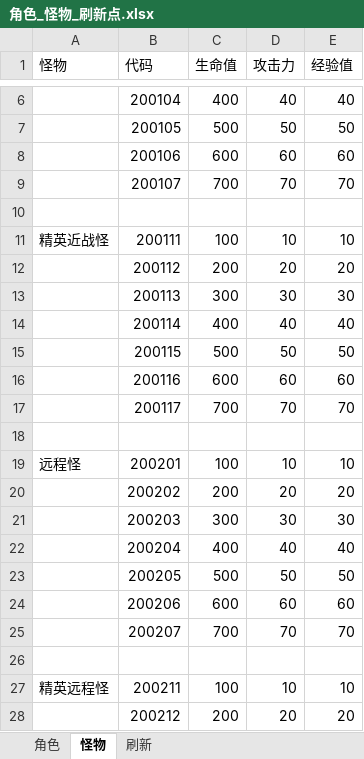
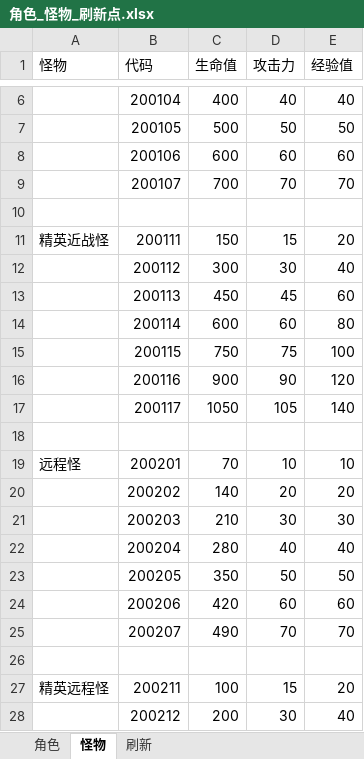
Before and after one commit to yhl666/XYGame, an Excel workbook: 策划文档/角色_怪物_刷新点.xlsx, sheet 怪物, drawn as a sheet; only a part is shown, gaps mark what is left out; values as stored, in another font and other column widths than the file's, no borders; the diff covers the shown part only; the diff names each change by its address in the sheet, - before the commit and + after, or states it on an @@ line.

Commit message:
no commit message

```diff
--- a/策划文档/角色_怪物_刷新点.xlsx (sheet 怪物)
+++ b/策划文档/角色_怪物_刷新点.xlsx (sheet 怪物)
-C11 (生命值): 100
+C11 (生命值): 150
-D11 (攻击力): 10
+D11 (攻击力): 15
-E11 (经验值): 10
+E11 (经验值): 20
-C12 (生命值): 200
+C12 (生命值): 300
-D12 (攻击力): 20
+D12 (攻击力): 30
-E12 (经验值): 20
+E12 (经验值): 40
-C13 (生命值): 300
+C13 (生命值): 450
-D13 (攻击力): 30
+D13 (攻击力): 45
-E13 (经验值): 30
+E13 (经验值): 60
-C14 (生命值): 400
+C14 (生命值): 600
-D14 (攻击力): 40
+D14 (攻击力): 60
-E14 (经验值): 40
+E14 (经验值): 80
-C15 (生命值): 500
+C15 (生命值): 750
-D15 (攻击力): 50
+D15 (攻击力): 75
-E15 (经验值): 50
+E15 (经验值): 100
-C16 (生命值): 600
+C16 (生命值): 900
-D16 (攻击力): 60
+D16 (攻击力): 90
-E16 (经验值): 60
+E16 (经验值): 120
-C17 (生命值): 700
+C17 (生命值): 1050
-D17 (攻击力): 70
+D17 (攻击力): 105
-E17 (经验值): 70
+E17 (经验值): 140
-C19 (生命值): 100
+C19 (生命值): 70
-C20 (生命值): 200
+C20 (生命值): 140
-C21 (生命值): 300
+C21 (生命值): 210
-C22 (生命值): 400
+C22 (生命值): 280
-C23 (生命值): 500
+C23 (生命值): 350
-C24 (生命值): 600
+C24 (生命值): 420
-C25 (生命值): 700
+C25 (生命值): 490
-D27 (攻击力): 10
+D27 (攻击力): 15
-E27 (经验值): 10
+E27 (经验值): 20
-D28 (攻击力): 20
+D28 (攻击力): 30
-E28 (经验值): 20
+E28 (经验值): 40
```
Also changed, not shown: 19 edited cells elsewhere in this sheet, sheet 角色.
